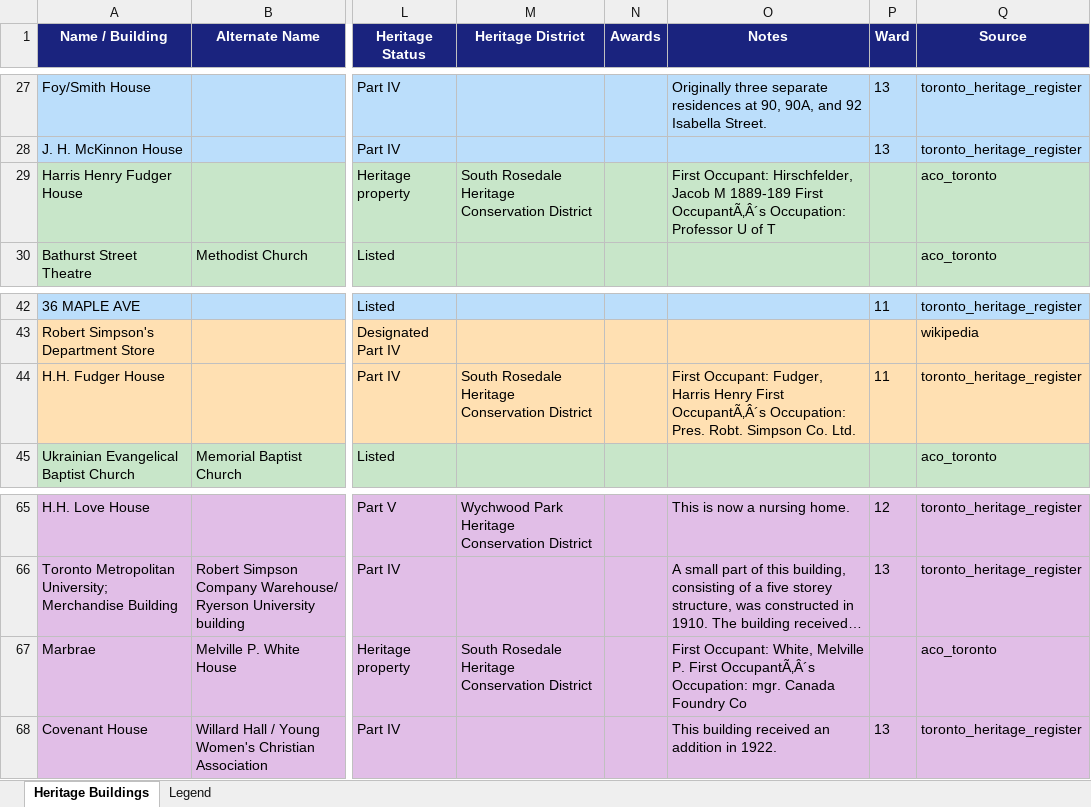
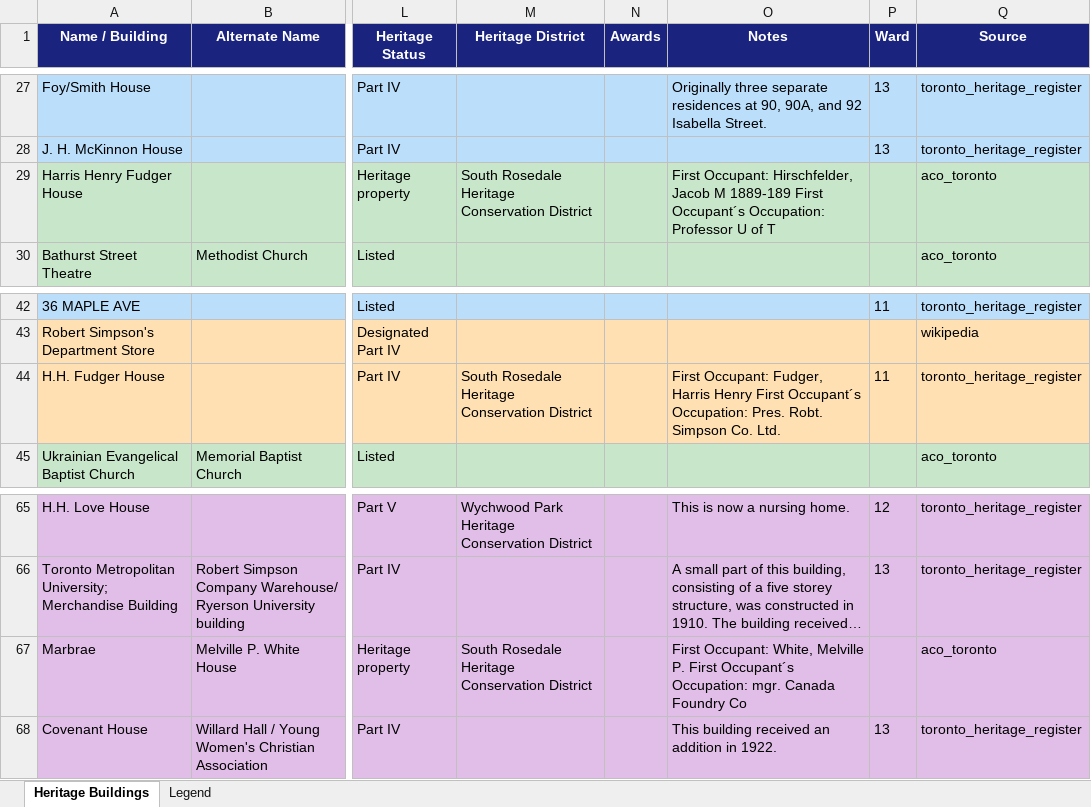
Before and after one commit to joshuahoy/burke, an Excel workbook: data/Burke_Heritage_Buildings.xlsx, sheet Heritage Buildings, drawn as a sheet; only a part is shown, gaps mark what is left out; long unchanged cells end in …; values as stored, in another font and other column widths than the file's, no borders; the diff covers the shown part only; the diff names each change by its address in the sheet, - before the commit and + after, or states it on an @@ line.

Commit message:
data: fix mojibake encoding in notes (smart quotes, facade cedilla)

```diff
--- a/data/Burke_Heritage_Buildings.xlsx (sheet Heritage Buildings)
+++ b/data/Burke_Heritage_Buildings.xlsx (sheet Heritage Buildings)
-O29 (Notes): …1889-189 First OccupantÃ‚Â´s Occupation: Professor…
+O29 (Notes): …1889-189 First Occupant´s Occupation: Professor…
-O44 (Notes): …Henry First OccupantÃ‚Â´s Occupation: Pres.…
+O44 (Notes): …Henry First Occupant´s Occupation: Pres.…
-O67 (Notes): …P. First OccupantÃ‚Â´s Occupation: mgr.…
+O67 (Notes): …P. First Occupant´s Occupation: mgr.…
```
Also changed, not shown: 8 edited cells elsewhere in this sheet, 2 other files.
